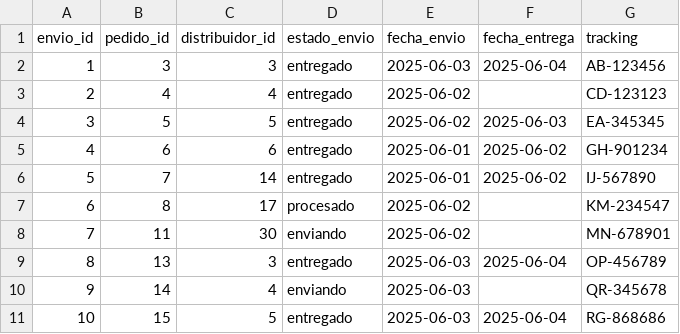
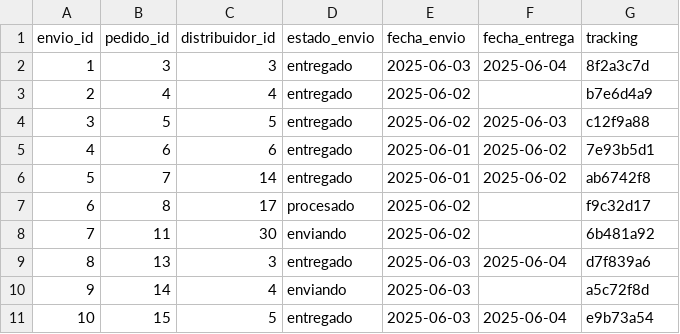
Before and after one commit to Francomanx/Proyecto_2_GBD, a CSV file: envios_data.csv, drawn as a sheet.

Commit message:
Update envios_data.csv

```diff
--- a/envios_data.csv
+++ b/envios_data.csv
@@ -1,11 +1,11 @@
 envio_id,pedido_id,distribuidor_id,estado_envio,fecha_envio,fecha_entrega,tracking
-1,3,3,entregado,2025-06-03,2025-06-04,AB-123456
-2,4,4,entregado,2025-06-02,,CD-123123
-3,5,5,entregado,2025-06-02,2025-06-03,EA-345345
-4,6,6,entregado,2025-06-01,2025-06-02,GH-901234
-5,7,14,entregado,2025-06-01,2025-06-02,IJ-567890
-6,8,17,procesado,2025-06-02,,KM-234547
-7,11,30,enviando,2025-06-02,,MN-678901
-8,13,3,entregado,2025-06-03,2025-06-04,OP-456789
-9,14,4,enviando,2025-06-03,,QR-345678
-10,15,5,entregado,2025-06-03,2025-06-04,RG-868686
+1,3,3,entregado,2025-06-03,2025-06-04,8f2a3c7d
+2,4,4,entregado,2025-06-02,,b7e6d4a9
+3,5,5,entregado,2025-06-02,2025-06-03,c12f9a88
+4,6,6,entregado,2025-06-01,2025-06-02,7e93b5d1
+5,7,14,entregado,2025-06-01,2025-06-02,ab6742f8
+6,8,17,procesado,2025-06-02,,f9c32d17
+7,11,30,enviando,2025-06-02,,6b481a92
+8,13,3,entregado,2025-06-03,2025-06-04,d7f839a6
+9,14,4,enviando,2025-06-03,,a5c72f8d
+10,15,5,entregado,2025-06-03,2025-06-04,e9b73a54
```
